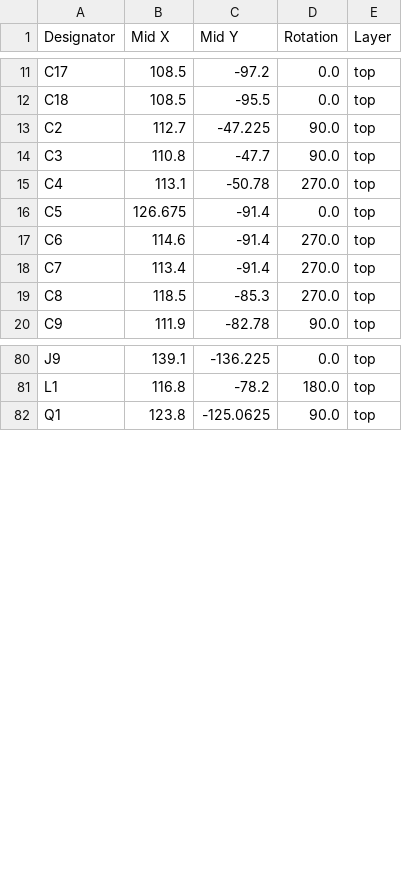
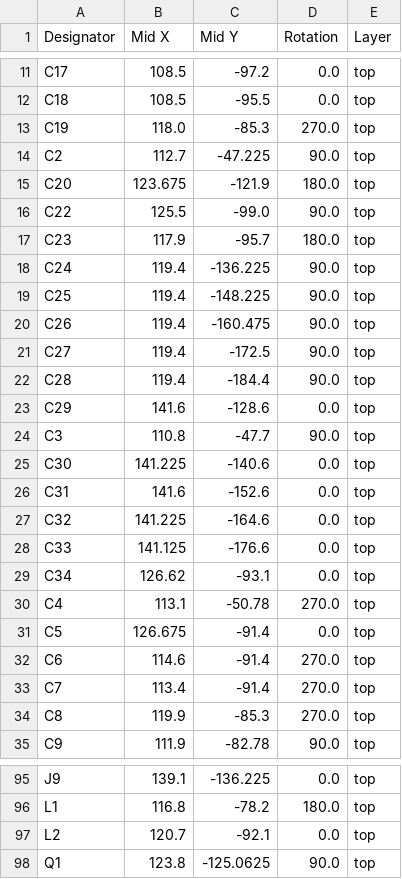
Before and after one commit to ademuri/air-filter-controller, a CSV file: hardware/production/positions.csv, drawn as a sheet; only a part is shown, gaps mark what is left out.

Commit message:
Hardware v1.1

```diff
--- a/hardware/production/positions.csv
+++ b/hardware/production/positions.csv
@@ -12,4 +12,19 @@ C17,108.5,-97.2,0.0,top
 C18,108.5,-95.5,0.0,top
+C19,118.0,-85.3,270.0,top
 C2,112.7,-47.225,90.0,top
+C20,123.675,-121.9,180.0,top
+C22,125.5,-99.0,90.0,top
+C23,117.9,-95.7,180.0,top
+C24,119.4,-136.225,90.0,top
+C25,119.4,-148.225,90.0,top
+C26,119.4,-160.475,90.0,top
+C27,119.4,-172.5,90.0,top
+C28,119.4,-184.4,90.0,top
+C29,141.6,-128.6,0.0,top
 C3,110.8,-47.7,90.0,top
+C30,141.225,-140.6,0.0,top
+C31,141.6,-152.6,0.0,top
+C32,141.225,-164.6,0.0,top
+C33,141.125,-176.6,0.0,top
+C34,126.62,-93.1,0.0,top
 C4,113.1,-50.78,270.0,top
@@ -18,3 +33,3 @@ C6,114.6,-91.4,270.0,top
 C7,113.4,-91.4,270.0,top
-C8,118.5,-85.3,270.0,top
+C8,119.9,-85.3,270.0,top
 C9,111.9,-82.78,90.0,top
@@ -81,2 +96,3 @@ J9,139.1,-136.225,0.0,top
 L1,116.8,-78.2,180.0,top
+L2,120.7,-92.1,0.0,top
 Q1,123.8,-125.0625,90.0,top
```
Also changed, not shown: hardware/production/bom.csv, hardware/production/designators.csv, 7 other files.
